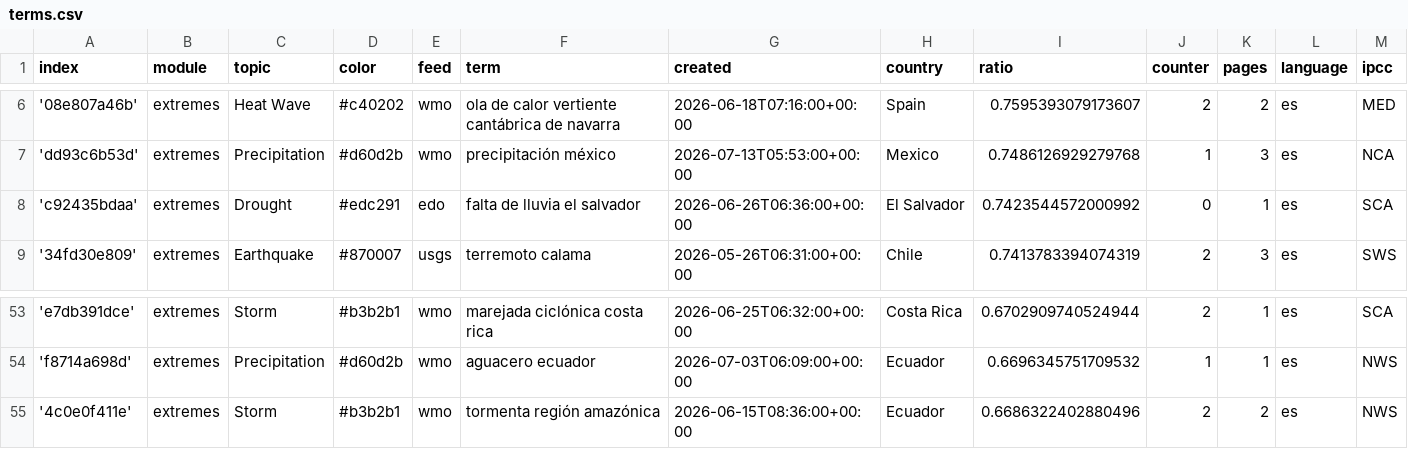
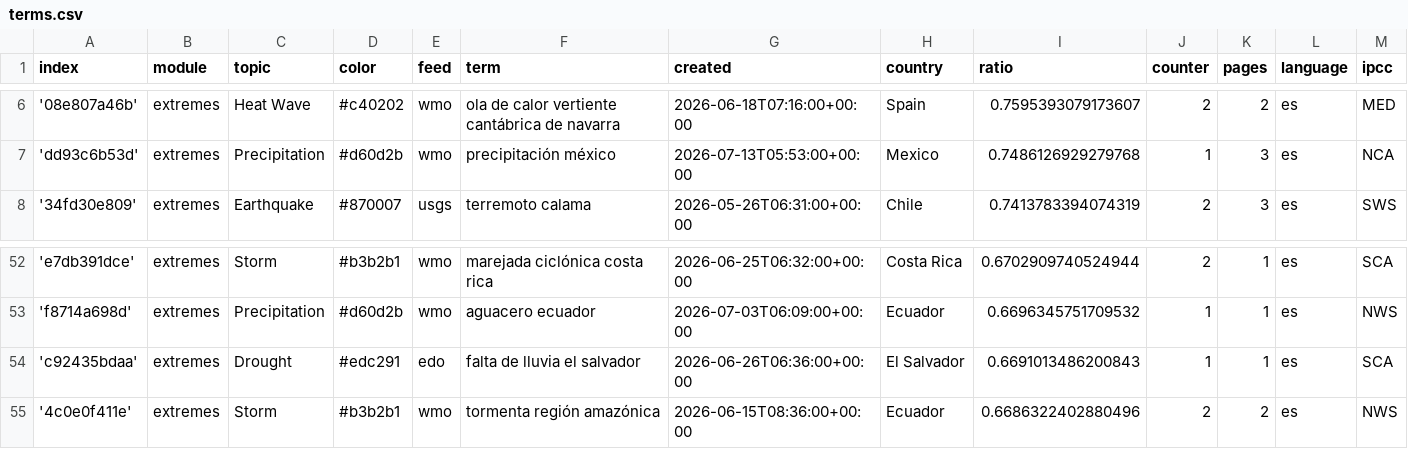
Before and after one commit to jannikdo28-news/spanishExtremes, a CSV file: terms.csv, drawn as a sheet; only a part is shown, gaps mark what is left out; removed rows and columns are numbered as before the commit, all else as after; rows hold the shown columns only; the diff names each change by its address in the sheet, - before the commit and + after, or states it on an @@ line.

Commit message:
Commit from GitHub Actions (harvest:0.0)

```diff
--- a/terms.csv
+++ b/terms.csv
-row 8: 'c92435bdaa' | extremes | Drought | #edc291 | edo | falta de lluvia el salvador | 2026-06-26T06:36:00+00:00 | El Salvador | 0.7423544572000992 | 0 | 1 | es | SCA
+row 54: 'c92435bdaa' | extremes | Drought | #edc291 | edo | falta de lluvia el salvador | 2026-06-26T06:36:00+00:00 | El Salvador | 0.6691013486200843 | 1 | 1 | es | SCA
```
